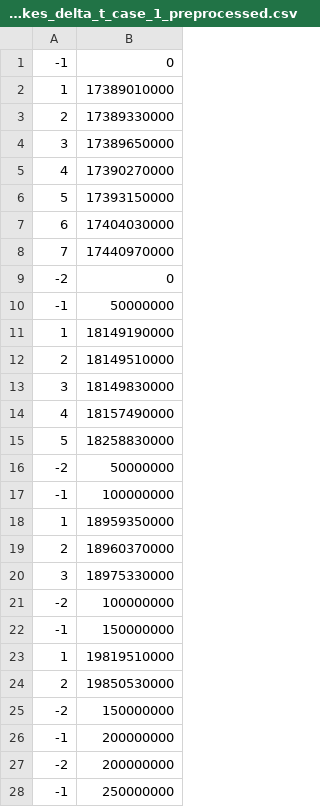
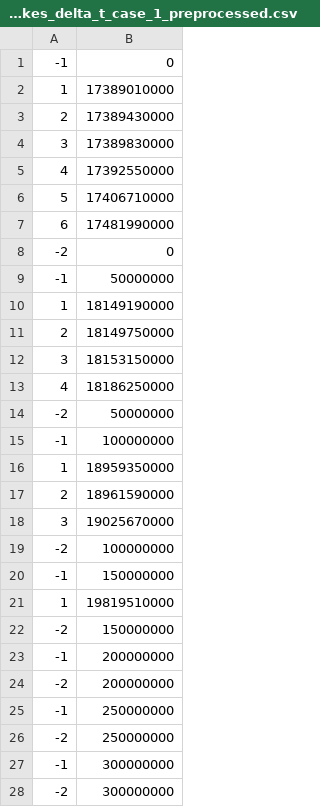
Before and after one commit to dgutierrezATC/TDE_vhdl, a CSV file: TDE/Testbench/Results/Files/output_spikes_delta_t_case_1_preprocessed.csv, drawn as a sheet; only a part is shown; the shorter side is filled out with more unchanged rows.

```diff
--- a/TDE/Testbench/Results/Files/output_spikes_delta_t_case_1_preprocessed.csv
+++ b/TDE/Testbench/Results/Files/output_spikes_delta_t_case_1_preprocessed.csv
@@ -2,8 +2,7 @@
 1;17389010000
-2;17389330000
-3;17389650000
-4;17390270000
-5;17393150000
-6;17404030000
-7;17440970000
+2;17389430000
+3;17389830000
+4;17392550000
+5;17406710000
+6;17481990000
 -2;0
@@ -11,6 +10,5 @@
 1;18149190000
-2;18149510000
-3;18149830000
-4;18157490000
-5;18258830000
+2;18149750000
+3;18153150000
+4;18186250000
 -2;50000000
@@ -18,4 +16,4 @@
 1;18959350000
-2;18960370000
-3;18975330000
+2;18961590000
+3;19025670000
 -2;100000000
@@ -23,3 +21,2 @@
 1;19819510000
-2;19850530000
 -2;150000000
```
Also changed, not shown: TDE/Testbench/Results/Files/output_spikes_delta_t_case_2_preprocessed.csv, TDE/Testbench/Results/Files/output_spikes_delta_t_case_3_preprocessed.csv, 45 other files.
